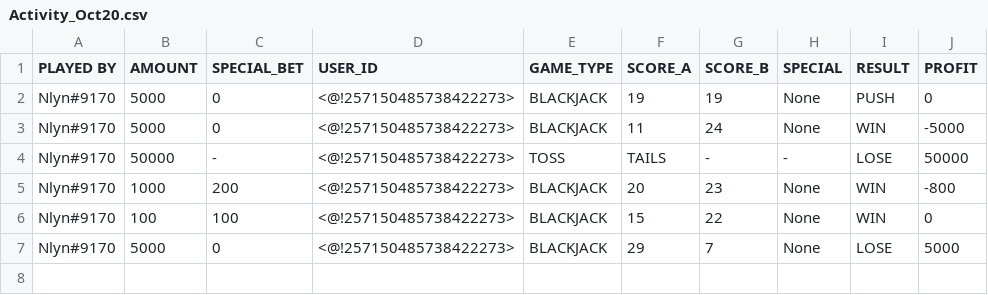
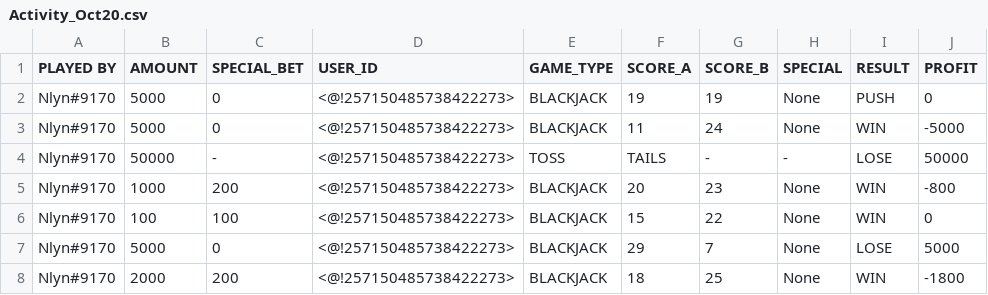
Before and after one commit to ravensp93/Discord-Casino-Bot, a CSV file: logs/Activity_Oct20.csv, drawn as a sheet; the diff names each change by its address in the sheet, - before the commit and + after, or states it on an @@ line.

```diff
--- a/logs/Activity_Oct20.csv
+++ b/logs/Activity_Oct20.csv
+row 8: Nlyn#9170 | 2000 | 200 | <@!257150485738422273> | BLACKJACK | 18 | 25 | None | WIN | -1800
```
Also changed, not shown: logs/transaction_Oct20.csv, 4 other files.
